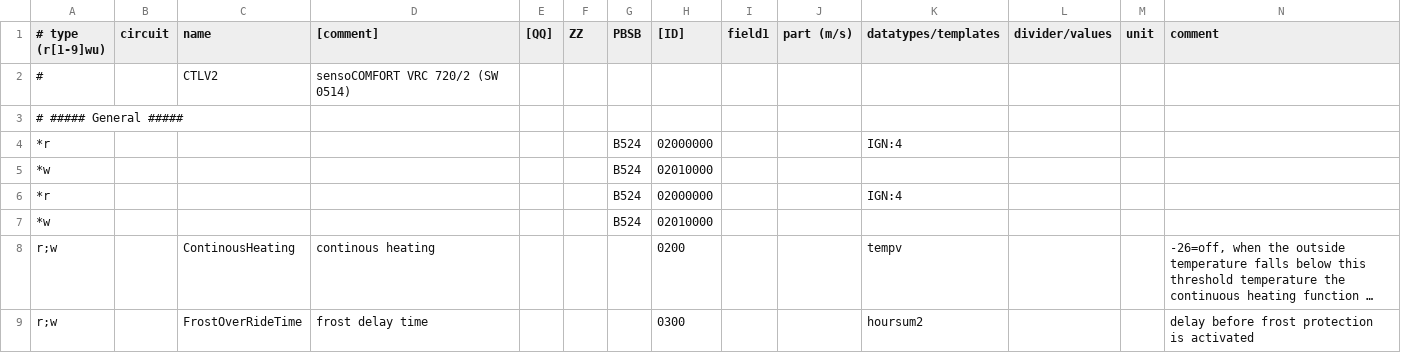
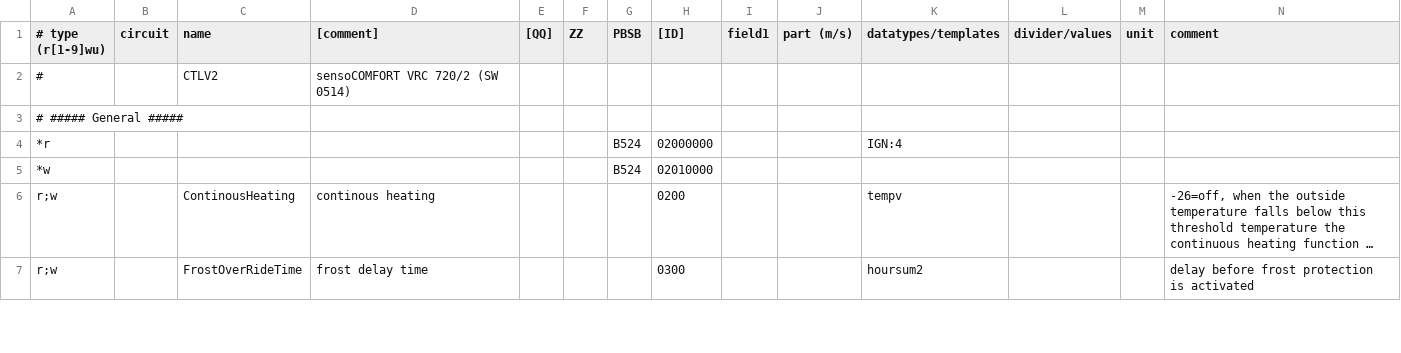
Before and after one commit to prehor/ebusd-config, a CSV file: ebusd-2.1.x/en/vaillant/15.ctlv2.csv, drawn as a sheet; only a part is shown; long unchanged cells end in …; removed rows and columns are numbered as before the commit, all else as after; the diff covers the shown part only; the diff names each change by its address in the sheet, - before the commit and + after, or states it on an @@ line.

```diff
--- a/ebusd-2.1.x/en/vaillant/15.ctlv2.csv
+++ b/ebusd-2.1.x/en/vaillant/15.ctlv2.csv
-row 6: *r |  |  |  |  |  | B524 | 02000000 |  |  | IGN:4
-row 7: *w |  |  |  |  |  | B524 | 02010000
```
Also changed, not shown: 11 added rows, 4 removed rows and 21 edited cells elsewhere in this file, ebusd-2.1.x/en/vaillant/08.hmu.csv, ebusd-2.1.x/en/vaillant/76.vwz.csv, 1 other file.
